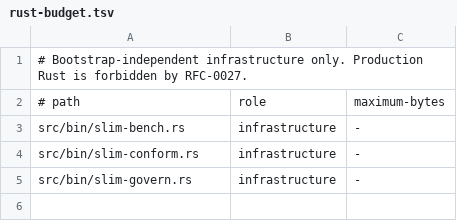
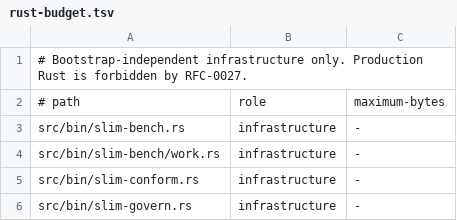
Before and after one commit to pgorzelany/slim, a TSV file: design/rust-budget.tsv, drawn as a sheet.

```diff
--- a/design/rust-budget.tsv
+++ b/design/rust-budget.tsv
@@ -3,2 +3,3 @@
 src/bin/slim-bench.rs	infrastructure	-
+src/bin/slim-bench/work.rs	infrastructure	-
 src/bin/slim-conform.rs	infrastructure	-
```
Also changed, not shown: 10 other files.
